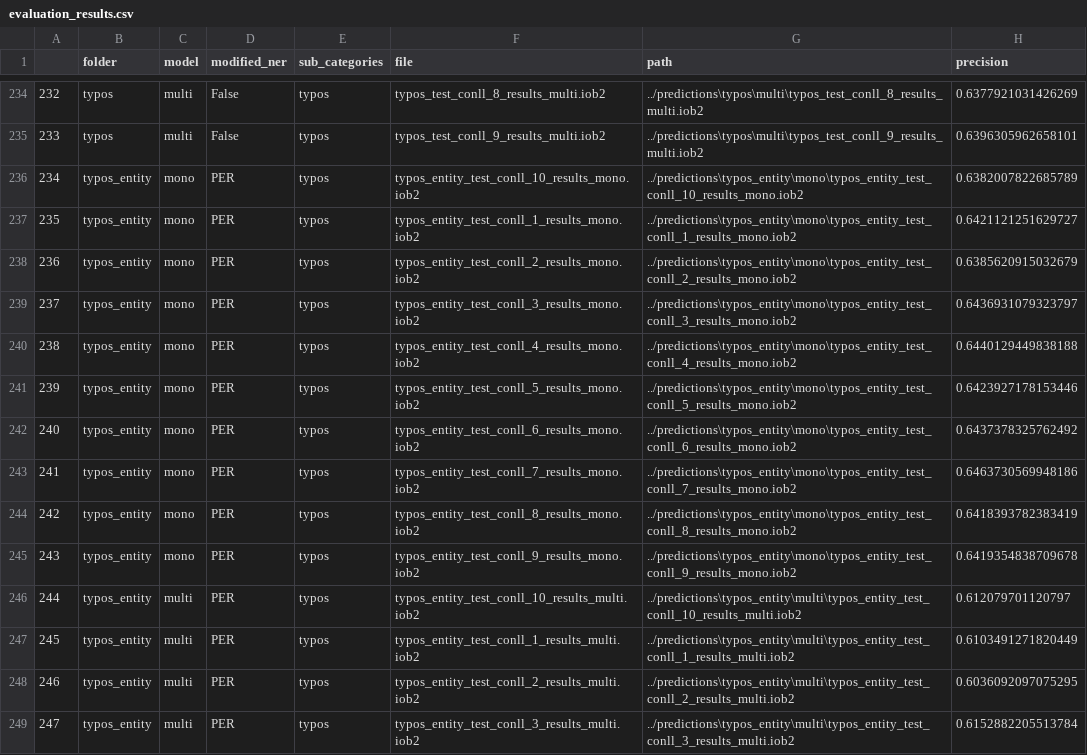
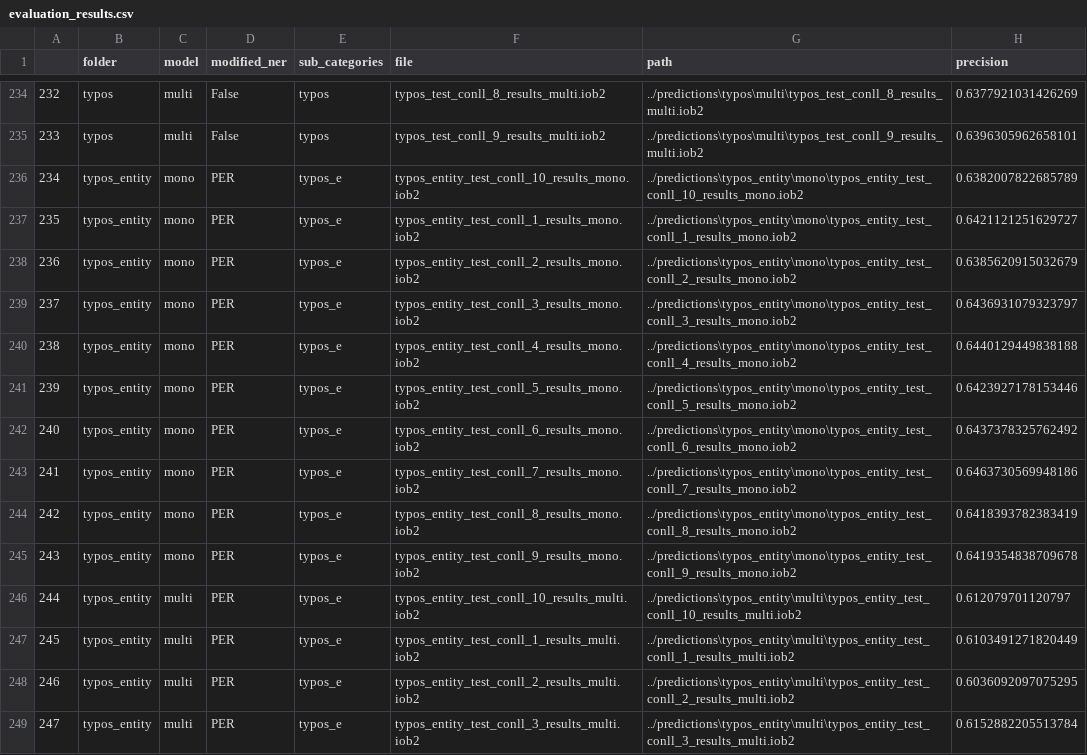
Before and after one commit to BossThePro/NLPProject-Group-SLP, a CSV file: evaluation_results.csv, drawn as a sheet; only a part is shown, gaps mark what is left out; the diff covers the shown part only; the diff names each change by its address in the sheet, - before the commit and + after, or states it on an @@ line.

Commit message:
changes typo sub category for ease

```diff
--- a/evaluation_results.csv
+++ b/evaluation_results.csv
-E236:E249 (sub_categories): typos
+E236:E249 (sub_categories): typos_e
```
Also changed, not shown: 26 edited cells elsewhere in this file.
